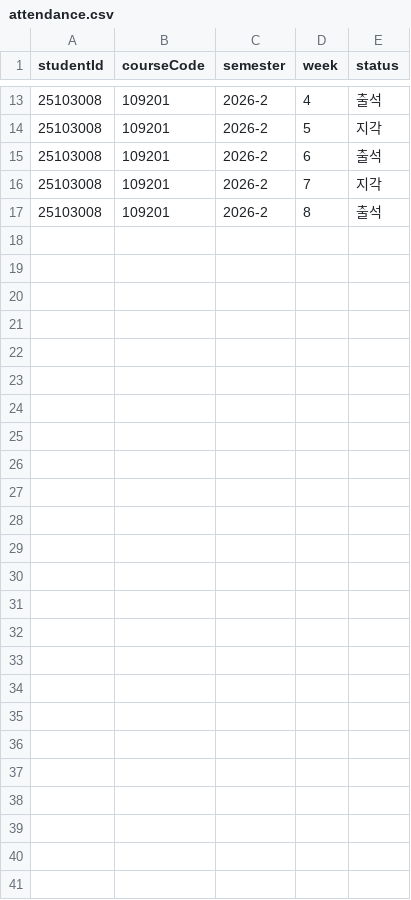
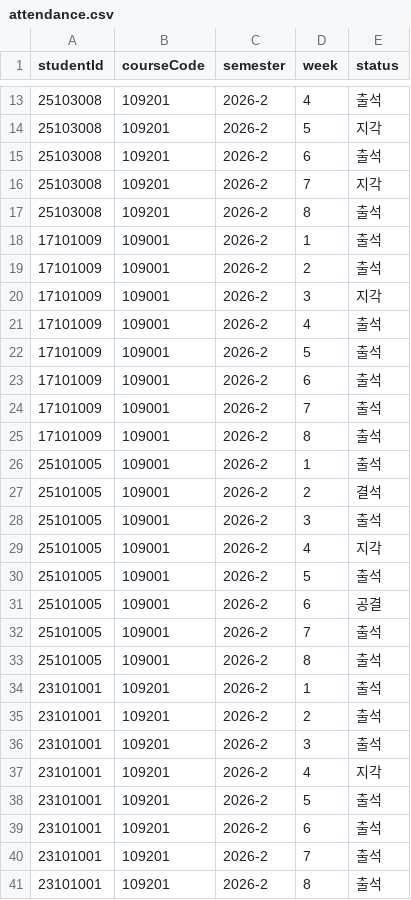
Before and after one commit to 2026ENDPoinT/team01, a CSV file: data/attendance.csv, drawn as a sheet; only a part is shown, gaps mark what is left out.

```diff
--- a/data/attendance.csv
+++ b/data/attendance.csv
@@ -17 +17,25 @@ studentId,courseCode,semester,week,status
 25103008,109201,2026-2,8,출석
+17101009,109001,2026-2,1,출석
+17101009,109001,2026-2,2,출석
+17101009,109001,2026-2,3,지각
+17101009,109001,2026-2,4,출석
+17101009,109001,2026-2,5,출석
+17101009,109001,2026-2,6,출석
+17101009,109001,2026-2,7,출석
+17101009,109001,2026-2,8,출석
+25101005,109001,2026-2,1,출석
+25101005,109001,2026-2,2,결석
+25101005,109001,2026-2,3,출석
+25101005,109001,2026-2,4,지각
+25101005,109001,2026-2,5,출석
+25101005,109001,2026-2,6,공결
+25101005,109001,2026-2,7,출석
+25101005,109001,2026-2,8,출석
+23101001,109201,2026-2,1,출석
+23101001,109201,2026-2,2,출석
+23101001,109201,2026-2,3,출석
+23101001,109201,2026-2,4,지각
+23101001,109201,2026-2,5,출석
+23101001,109201,2026-2,6,출석
+23101001,109201,2026-2,7,출석
+23101001,109201,2026-2,8,출석
```
Also changed, not shown: data/course_posts.csv, data/enrollments.csv, 3 other files.
